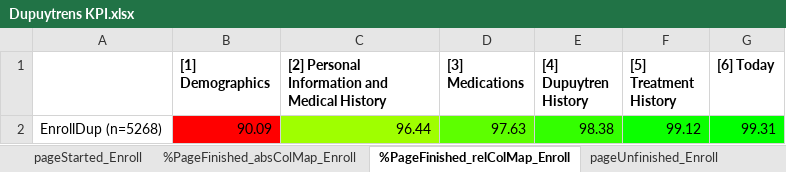
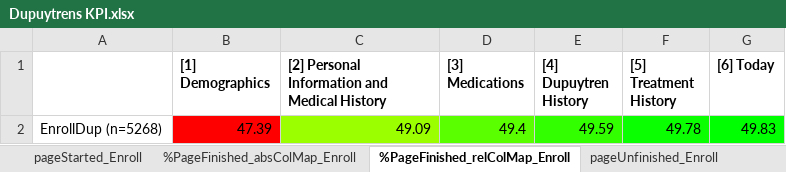
Before and after one commit to Arthritis-Research-Center-Foundation/Dupuytren-Scripts, an Excel workbook: Dupuytrens KPI.xlsx, sheet %PageFinished_relColMap_Enroll, drawn as a sheet; values as stored, in another font and other column widths than the file's, no borders; removed rows and columns are numbered as before the commit, all else as after; the diff names each change by its address in the sheet, - before the commit and + after, or states it on an @@ line.

```diff
--- a/Dupuytrens KPI.xlsx (sheet %PageFinished_relColMap_Enroll)
+++ b/Dupuytrens KPI.xlsx (sheet %PageFinished_relColMap_Enroll)
-row 2: EnrollDup (n=5268) | 90.09 | 96.44 | 97.63 | 98.38 | 99.12 | 99.31
+row 2: EnrollDup (n=5268) | 47.39 | 49.09 | 49.4 | 49.59 | 49.78 | 49.83
```
Also changed, not shown: sheet pageUnfinished_Long, sheet %PageFinished_relColMap_Long, sheet %PageFinished_absColMap_Long, sheet pageUnfinished_Short, sheet %PageFinished_relColMap_Short, sheet %PageFinished_absColMap_Short, 15 more sheets, 20 other files.
